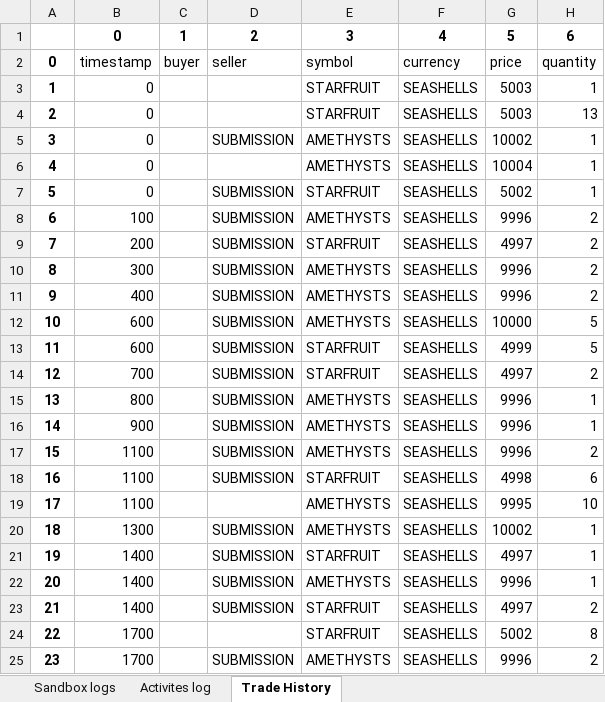
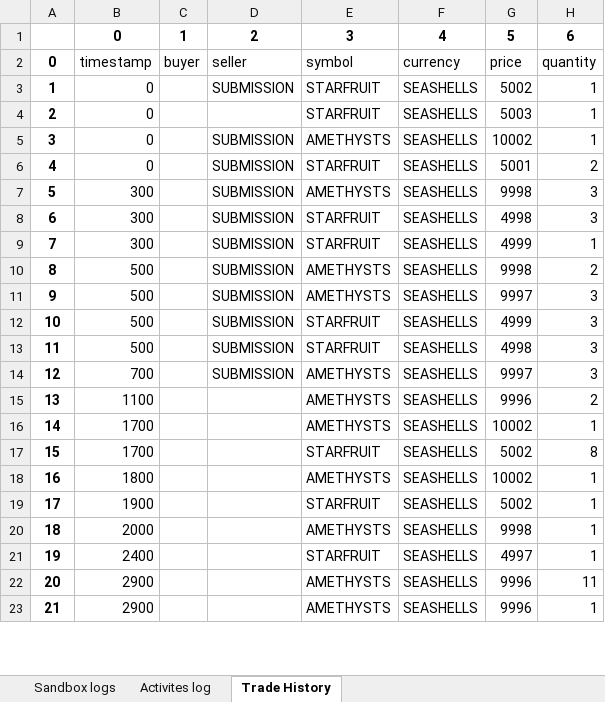
Before and after one commit to JustinMyers/prosperity_2, an Excel workbook: experiments/log_file_parser/prosperity_log.xlsx, sheet Trade History, drawn as a sheet; only a part is shown; the shorter side is filled out with more unchanged rows; values as stored, in another font and other column widths than the file's, no borders; removed rows and columns are numbered as before the commit, all else as after; the diff covers the shown part only; the diff names each change by its address in the sheet, - before the commit and + after, or states it on an @@ line.

Commit message:
steven note about log to excel.  And very bad trader script.

```diff
--- a/experiments/log_file_parser/prosperity_log.xlsx (sheet Trade History)
+++ b/experiments/log_file_parser/prosperity_log.xlsx (sheet Trade History)
+row 3: 1 | 0 |  | SUBMISSION | STARFRUIT | SEASHELLS | 5002 | 1
@@ column A renumbered from row 4 down @@
-row 4: 2 | 0 |  |  | STARFRUIT | SEASHELLS | 5003 | 13
-row 6: 4 | 0 |  |  | AMETHYSTS | SEASHELLS | 10004 | 1
-G6: 5002
+G6: 5001
-H6: 1
+H6: 2
-row 8: 6 | 100 |  | SUBMISSION | AMETHYSTS | SEASHELLS | 9996 | 2
-row 9: 7 | 200 |  | SUBMISSION | STARFRUIT | SEASHELLS | 4997 | 2
-G7: 9996
+G7: 9998
-H7: 2
+H7: 3
+row 8: 6 | 300 |  | SUBMISSION | STARFRUIT | SEASHELLS | 4998 | 3
+row 9: 7 | 300 |  | SUBMISSION | STARFRUIT | SEASHELLS | 4999 | 1
-B10: 400
+B10: 500
-G10: 9996
+G10: 9998
-B11:B12: 600
+B11:B12: 500
-G11: 10000
+G11: 9997
-H11:H12: 5
+H11:H12: 3
+row 13: 11 | 500 |  | SUBMISSION | STARFRUIT | SEASHELLS | 4998 | 3
-E14: STARFRUIT
+E14: AMETHYSTS
-G14: 4997
+G14: 9997
-H14: 2
+H14: 3
-row 15: 13 | 800 |  | SUBMISSION | AMETHYSTS | SEASHELLS | 9996 | 1
-row 16: 14 | 900 |  | SUBMISSION | AMETHYSTS | SEASHELLS | 9996 | 1
-D15: SUBMISSION
+D15: (empty)
-row 18: 16 | 1100 |  | SUBMISSION | STARFRUIT | SEASHELLS | 4998 | 6
-row 19: 17 | 1100 |  |  | AMETHYSTS | SEASHELLS | 9995 | 10
-B16: 1300
+B16: 1700
-D16: SUBMISSION
+D16: (empty)
-row 21: 19 | 1400 |  | SUBMISSION | STARFRUIT | SEASHELLS | 4997 | 1
-row 22: 20 | 1400 |  | SUBMISSION | AMETHYSTS | SEASHELLS | 9996 | 1
-row 23: 21 | 1400 |  | SUBMISSION | STARFRUIT | SEASHELLS | 4997 | 2
-row 25: 23 | 1700 |  | SUBMISSION | AMETHYSTS | SEASHELLS | 9996 | 2
```
Also changed, not shown: 2 removed rows and 153 moved rows elsewhere in this sheet, sheet Activites log, sheet Sandbox logs, 3 other files.
